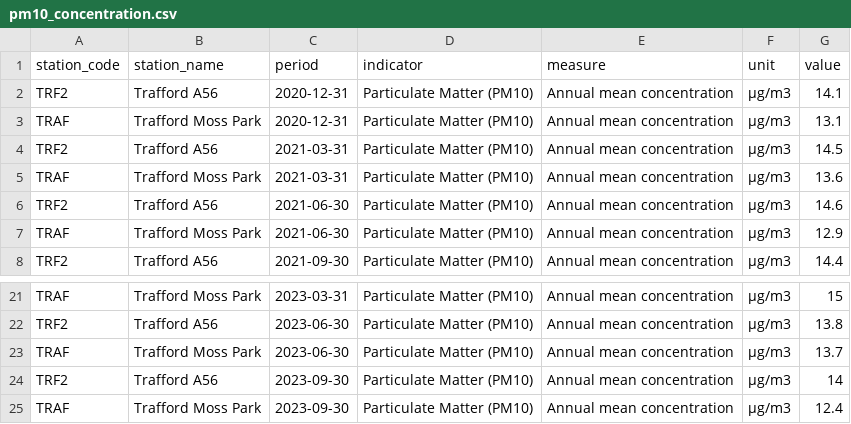
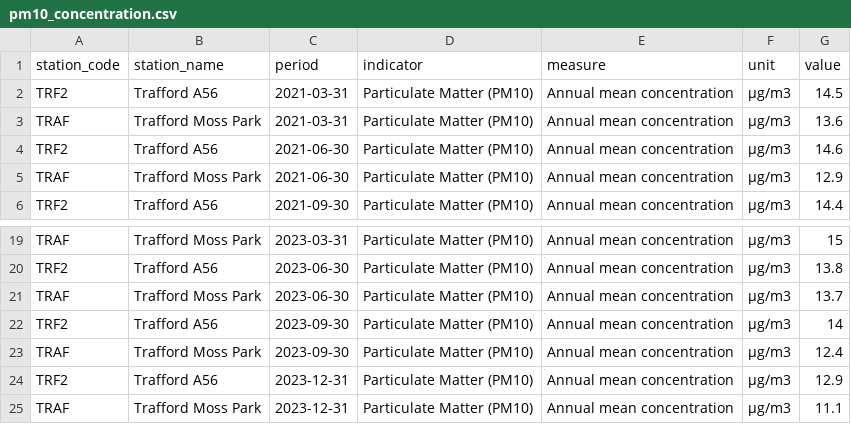
Before and after one commit to traffordDataLab/corporate_plan, a CSV file: data/climate/pm10_concentration.csv, drawn as a sheet; only a part is shown, gaps mark what is left out.

```diff
--- a/data/climate/pm10_concentration.csv
+++ b/data/climate/pm10_concentration.csv
@@ -1,4 +1,2 @@
 station_code,station_name,period,indicator,measure,unit,value
-TRF2,Trafford A56,2020-12-31,Particulate Matter (PM10),Annual mean concentration,µg/m3,14.1
-TRAF,Trafford Moss Park,2020-12-31,Particulate Matter (PM10),Annual mean concentration,µg/m3,13.1
 TRF2,Trafford A56,2021-03-31,Particulate Matter (PM10),Annual mean concentration,µg/m3,14.5
@@ -25 +23,3 @@ TRF2,Trafford A56,2023-09-30,Particulate Matter (PM10),Annual mean concentration
 TRAF,Trafford Moss Park,2023-09-30,Particulate Matter (PM10),Annual mean concentration,µg/m3,12.4
+TRF2,Trafford A56,2023-12-31,Particulate Matter (PM10),Annual mean concentration,µg/m3,12.9
+TRAF,Trafford Moss Park,2023-12-31,Particulate Matter (PM10),Annual mean concentration,µg/m3,11.1
```
Also changed, not shown: data/climate/no2_concentration.csv, 3 other files.
